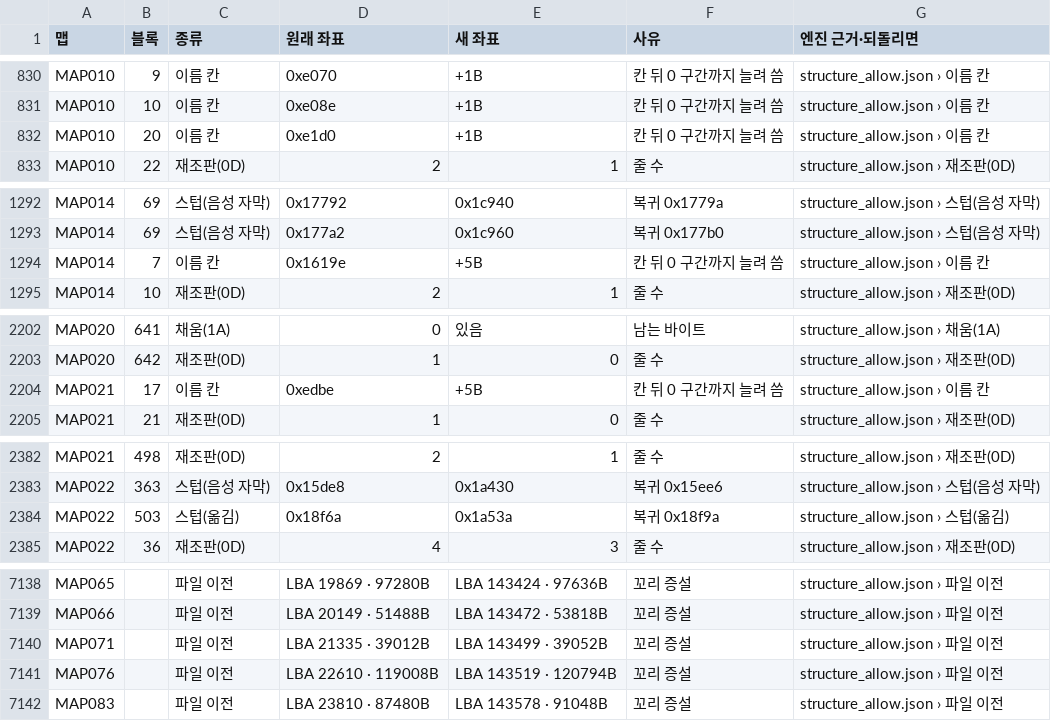
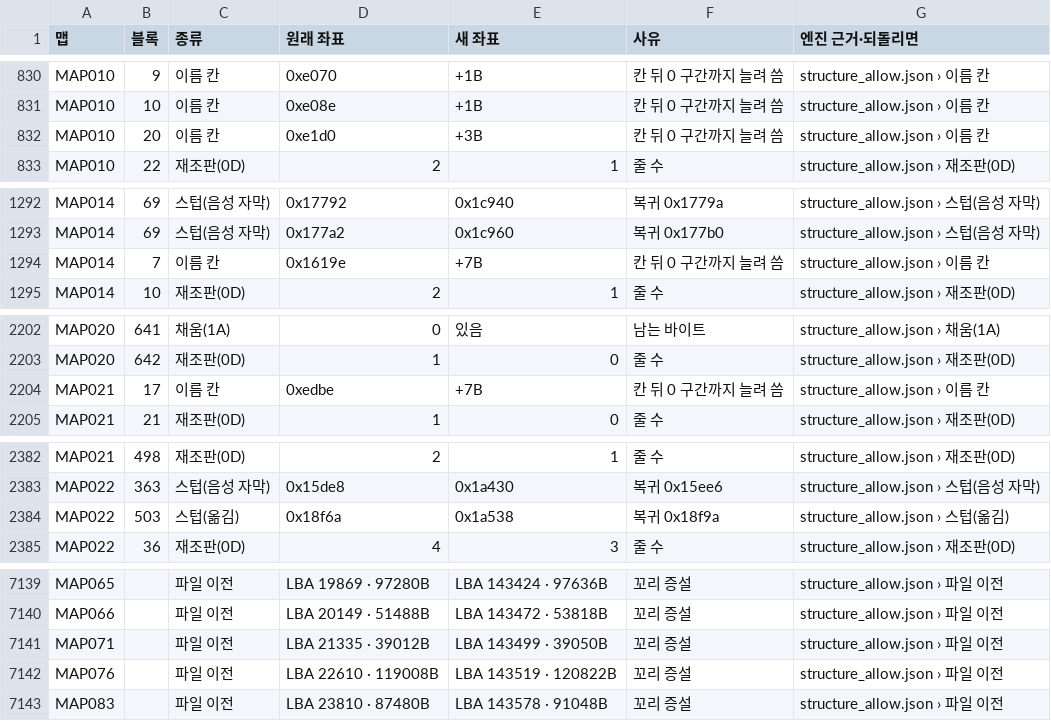
Before and after one commit to byunmaster/ed-patch, a TSV file: games/ss-ed3/relocations.tsv, drawn as a sheet; only a part is shown, gaps mark what is left out; the diff covers the shown part only.

```diff
--- a/games/ss-ed3/relocations.tsv
+++ b/games/ss-ed3/relocations.tsv
@@ -831,3 +831,3 @@ MAP010	9	이름 칸	0xe070	+1B	칸 뒤 0 구간까지 늘려 씀	structure_allow
 MAP010	10	이름 칸	0xe08e	+1B	칸 뒤 0 구간까지 늘려 씀	structure_allow.json › 이름 칸
-MAP010	20	이름 칸	0xe1d0	+1B	칸 뒤 0 구간까지 늘려 씀	structure_allow.json › 이름 칸
+MAP010	20	이름 칸	0xe1d0	+3B	칸 뒤 0 구간까지 늘려 씀	structure_allow.json › 이름 칸
 MAP010	22	재조판(0D)	2	1	줄 수	structure_allow.json › 재조판(0D)
@@ -1293,3 +1293,3 @@ MAP014	69	스텁(음성 자막)	0x17792	0x1c940	복귀 0x1779a	structure_allow.j
 MAP014	69	스텁(음성 자막)	0x177a2	0x1c960	복귀 0x177b0	structure_allow.json › 스텁(음성 자막)
-MAP014	7	이름 칸	0x1619e	+5B	칸 뒤 0 구간까지 늘려 씀	structure_allow.json › 이름 칸
+MAP014	7	이름 칸	0x1619e	+7B	칸 뒤 0 구간까지 늘려 씀	structure_allow.json › 이름 칸
 MAP014	10	재조판(0D)	2	1	줄 수	structure_allow.json › 재조판(0D)
@@ -2203,3 +2203,3 @@ MAP020	641	채움(1A)	0	있음	남는 바이트	structure_allow.json › 채움(
 MAP020	642	재조판(0D)	1	0	줄 수	structure_allow.json › 재조판(0D)
-MAP021	17	이름 칸	0xedbe	+5B	칸 뒤 0 구간까지 늘려 씀	structure_allow.json › 이름 칸
+MAP021	17	이름 칸	0xedbe	+7B	칸 뒤 0 구간까지 늘려 씀	structure_allow.json › 이름 칸
 MAP021	21	재조판(0D)	1	0	줄 수	structure_allow.json › 재조판(0D)
@@ -2383,3 +2383,3 @@ MAP021	498	재조판(0D)	2	1	줄 수	structure_allow.json › 재조판(0D)
 MAP022	363	스텁(음성 자막)	0x15de8	0x1a430	복귀 0x15ee6	structure_allow.json › 스텁(음성 자막)
-MAP022	503	스텁(옮김)	0x18f6a	0x1a53a	복귀 0x18f9a	structure_allow.json › 스텁(옮김)
+MAP022	503	스텁(옮김)	0x18f6a	0x1a538	복귀 0x18f9a	structure_allow.json › 스텁(옮김)
 MAP022	36	재조판(0D)	4	3	줄 수	structure_allow.json › 재조판(0D)
@@ -7139,4 +7140,4 @@ MAP065		파일 이전	LBA 19869 · 97280B	LBA 143424 · 97636B	꼬리 증설	str
 MAP066		파일 이전	LBA 20149 · 51488B	LBA 143472 · 53818B	꼬리 증설	structure_allow.json › 파일 이전
-MAP071		파일 이전	LBA 21335 · 39012B	LBA 143499 · 39052B	꼬리 증설	structure_allow.json › 파일 이전
-MAP076		파일 이전	LBA 22610 · 119008B	LBA 143519 · 120794B	꼬리 증설	structure_allow.json › 파일 이전
+MAP071		파일 이전	LBA 21335 · 39012B	LBA 143499 · 39050B	꼬리 증설	structure_allow.json › 파일 이전
+MAP076		파일 이전	LBA 22610 · 119008B	LBA 143519 · 120822B	꼬리 증설	structure_allow.json › 파일 이전
 MAP083		파일 이전	LBA 23810 · 87480B	LBA 143578 · 91048B	꼬리 증설	structure_allow.json › 파일 이전
```
Also changed, not shown: 2 added rows, 1 removed row and 11 edited cells elsewhere in this file, 48 other files.
